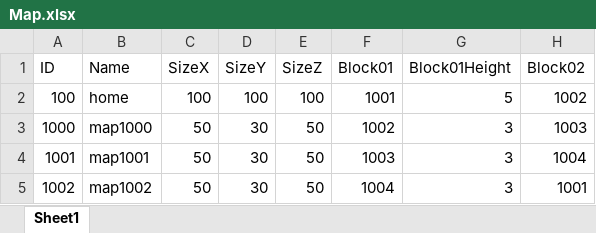
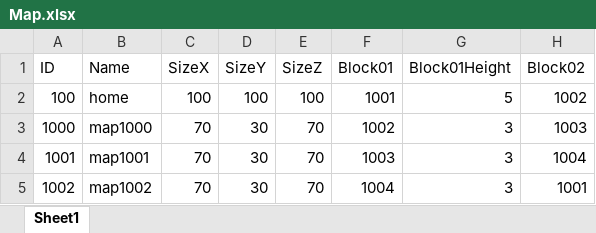
Before and after one commit to jobcrowngame/CraftStory, an Excel workbook: Config/Excel/Map.xlsx, sheet Sheet1, drawn as a sheet; only a part is shown; values as stored, in another font and other column widths than the file's, no borders; table styles not drawn; the diff names each change by its address in the sheet, - before the commit and + after, or states it on an @@ line.

Commit message:
config update

```diff
--- a/Config/Excel/Map.xlsx (sheet Sheet1)
+++ b/Config/Excel/Map.xlsx (sheet Sheet1)
-C3:C5 (SizeX): 50
+C3:C5 (SizeX): 70
-E3:E5 (SizeZ): 50
+E3:E5 (SizeZ): 70
```
Also changed, not shown: 1 other file.
